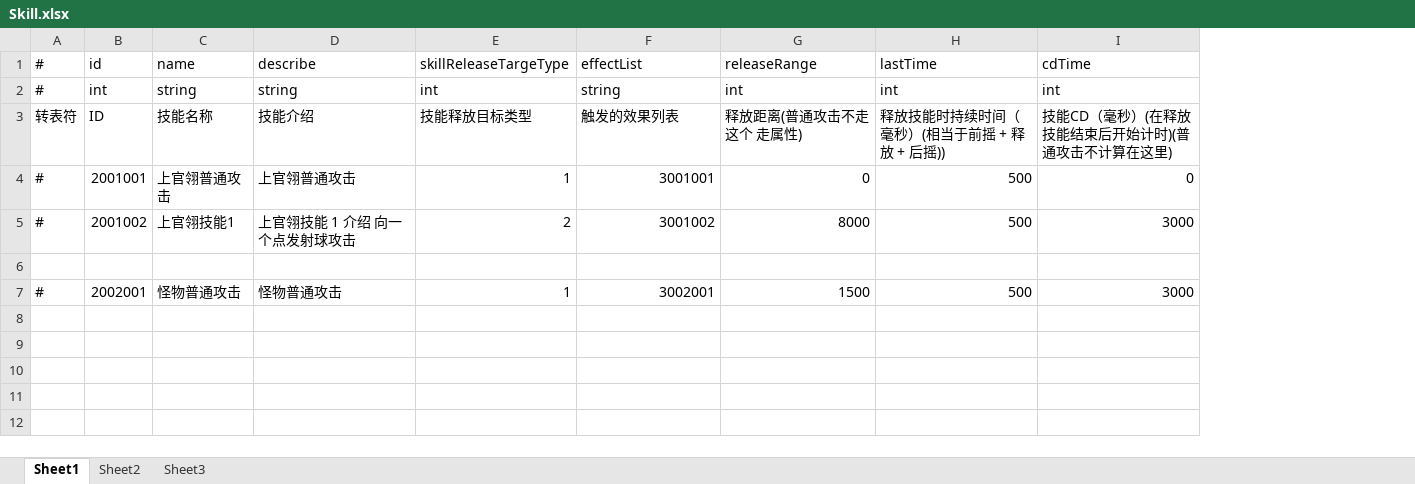
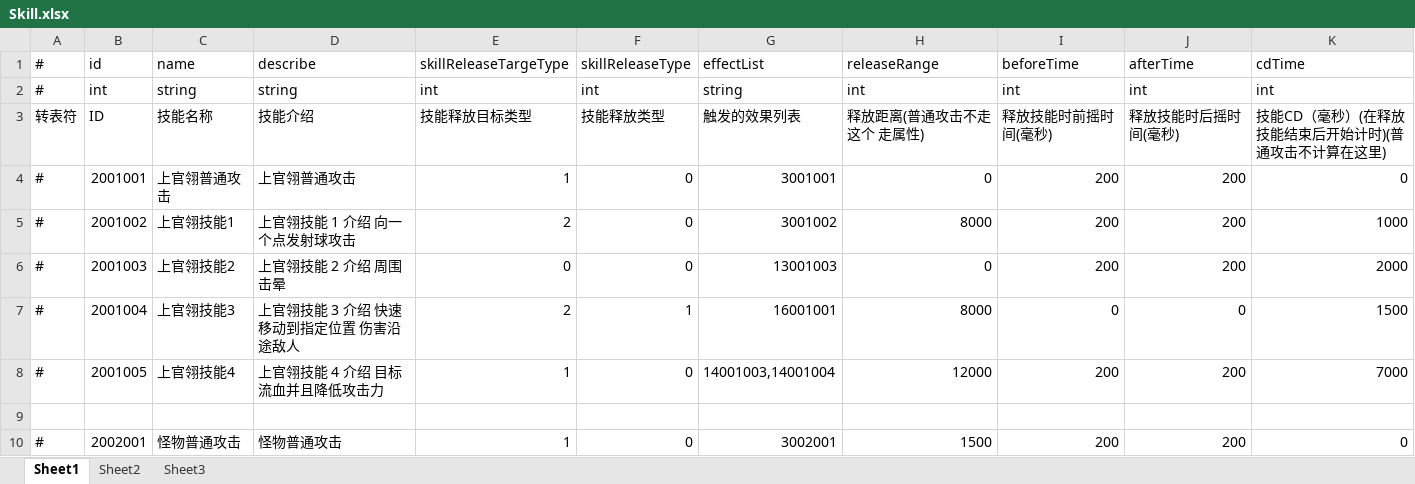
Before and after one commit to thanklzhang/001_GameFramework_Config, an Excel workbook: data_table/Skill.xlsx, sheet Sheet1, drawn as a sheet; values as stored, in another font and other column widths than the file's, no borders; removed rows and columns are numbered as before the commit, all else as after; the diff names each change by its address in the sheet, - before the commit and + after, or states it on an @@ line.

```diff
--- a/data_table/Skill.xlsx (sheet Sheet1)
+++ b/data_table/Skill.xlsx (sheet Sheet1)
+column F, rows 1-5: skillReleaseType | int | 技能释放类型 | 0 | 0; row 10: 0
-column H, rows 1-7: lastTime | int | 释放技能时持续时间（毫秒）(相当于前摇 + 释放 + 后摇)) | 500 | 500 |  | 500
+column I, rows 1-5: beforeTime | int | 释放技能时前摇时间(毫秒) | 200 | 200; row 10: 200
+column J, rows 1-5: afterTime | int | 释放技能时后摇时间(毫秒) | 200 | 200; row 10: 200
-K5: 3000
+K5: 1000
+row 6: # | 2001003 | 上官翎技能2 | 上官翎技能 2 介绍 周围击晕 | 0 | 0 | 13001003 | 0 | 200 | 200 | 2000
+row 7: # | 2001004 | 上官翎技能3 | 上官翎技能 3 介绍 快速移动到指定位置 伤害沿途敌人 | 2 | 1 | 16001001 | 8000 | 0 | 0 | 1500
+row 8: # | 2001005 | 上官翎技能4 | 上官翎技能 4 介绍 目标流血并且降低攻击力 | 1 | 0 | 14001003,14001004 | 12000 | 200 | 200 | 7000
-K10: 3000
+K10: 0
```
Also changed, not shown: data_table/CalculateEffect.xlsx, data_table/EntityInfo.xlsx, 5 other files.
